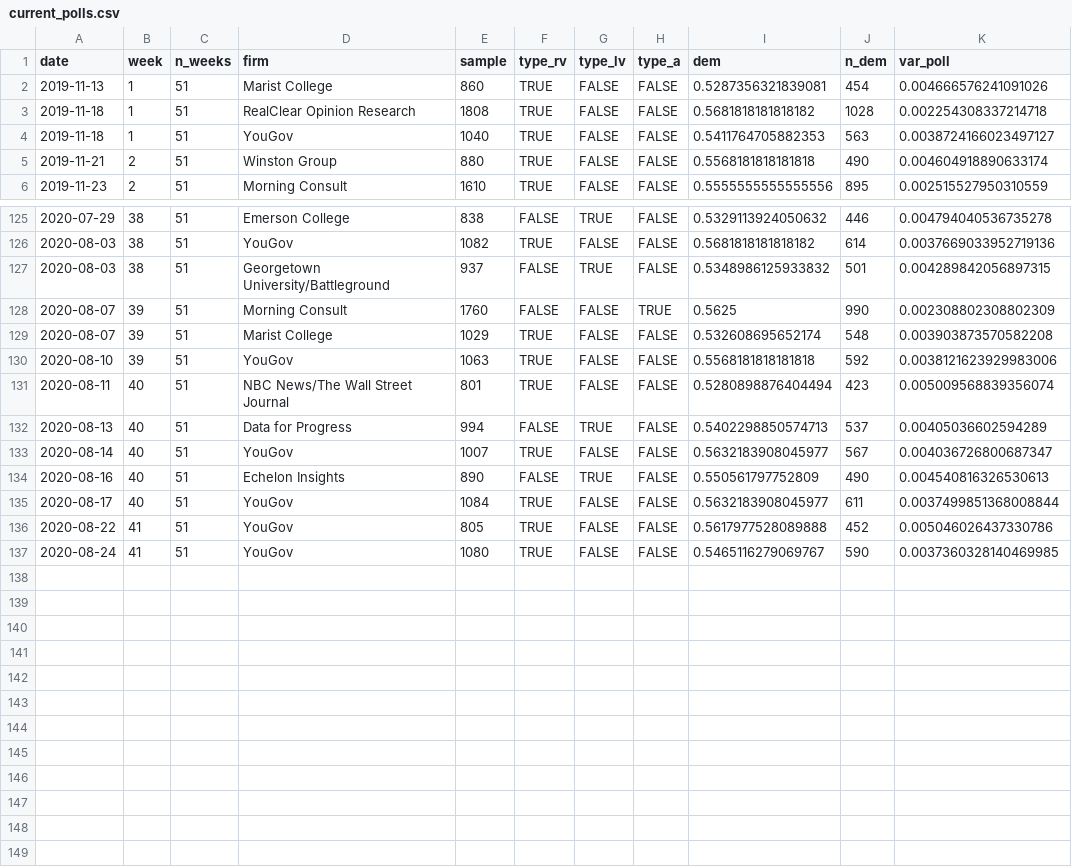
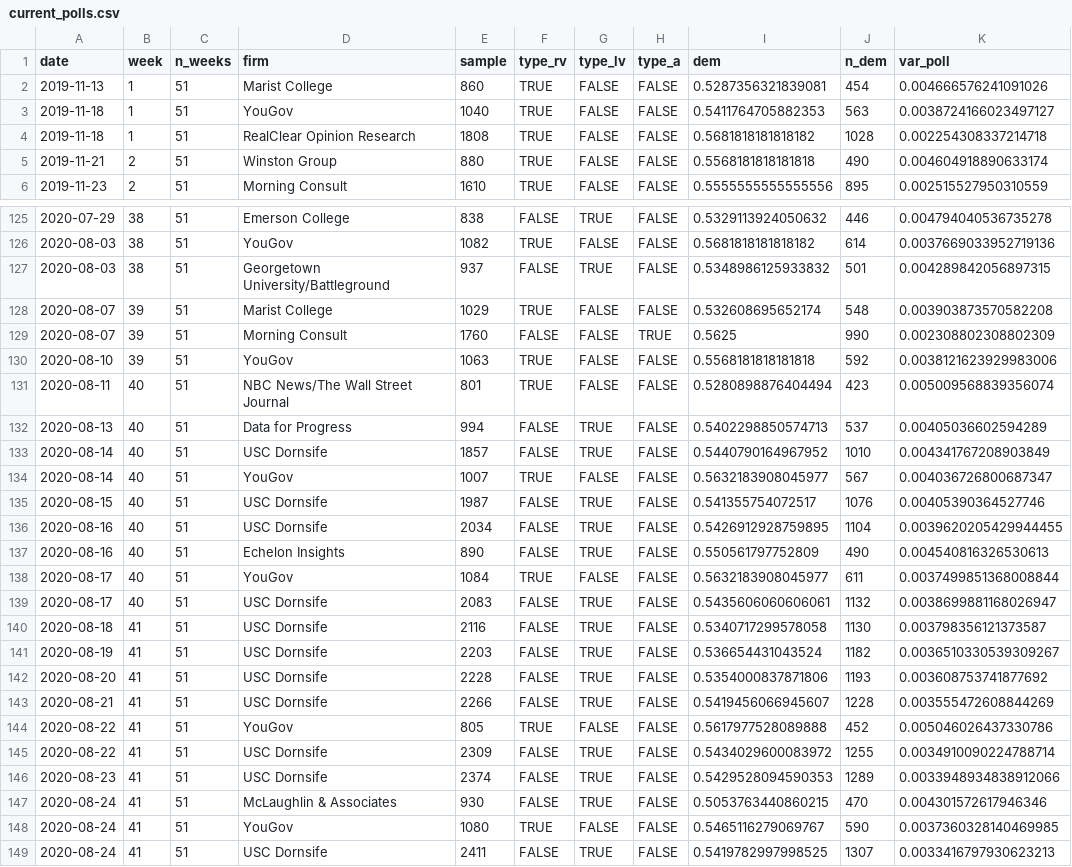
Before and after one commit to CoryMcCartan/us-house-20, a CSV file: data/current_polls.csv, drawn as a sheet; only a part is shown, gaps mark what is left out; the diff covers the shown part only.

```diff
--- a/data/current_polls.csv
+++ b/data/current_polls.csv
@@ -2,4 +2,4 @@ date,week,n_weeks,firm,sample,type_rv,type_lv,type_a,dem,n_dem,var_poll
 2019-11-13,1,51,Marist College,860,TRUE,FALSE,FALSE,0.5287356321839081,454,0.004666576241091026
+2019-11-18,1,51,YouGov,1040,TRUE,FALSE,FALSE,0.5411764705882353,563,0.0038724166023497127
 2019-11-18,1,51,RealClear Opinion Research,1808,TRUE,FALSE,FALSE,0.5681818181818182,1028,0.002254308337214718
-2019-11-18,1,51,YouGov,1040,TRUE,FALSE,FALSE,0.5411764705882353,563,0.0038724166023497127
 2019-11-21,2,51,Winston Group,880,TRUE,FALSE,FALSE,0.5568181818181818,490,0.004604918890633174
@@ -127,4 +127,4 @@ date,week,n_weeks,firm,sample,type_rv,type_lv,type_a,dem,n_dem,var_poll
 2020-08-03,38,51,Georgetown University/Battleground,937,FALSE,TRUE,FALSE,0.5348986125933832,501,0.004289842056897315
+2020-08-07,39,51,Marist College,1029,TRUE,FALSE,FALSE,0.532608695652174,548,0.003903873570582208
 2020-08-07,39,51,Morning Consult,1760,FALSE,FALSE,TRUE,0.5625,990,0.002308802308802309
-2020-08-07,39,51,Marist College,1029,TRUE,FALSE,FALSE,0.532608695652174,548,0.003903873570582208
 2020-08-10,39,51,YouGov,1063,TRUE,FALSE,FALSE,0.5568181818181818,592,0.0038121623929983006
@@ -132,6 +132,18 @@ date,week,n_weeks,firm,sample,type_rv,type_lv,type_a,dem,n_dem,var_poll
 2020-08-13,40,51,Data for Progress,994,FALSE,TRUE,FALSE,0.5402298850574713,537,0.00405036602594289
+2020-08-14,40,51,USC Dornsife,1857,FALSE,TRUE,FALSE,0.5440790164967952,1010,0.004341767208903849
 2020-08-14,40,51,YouGov,1007,TRUE,FALSE,FALSE,0.5632183908045977,567,0.004036726800687347
+2020-08-15,40,51,USC Dornsife,1987,FALSE,TRUE,FALSE,0.541355754072517,1076,0.00405390364527746
+2020-08-16,40,51,USC Dornsife,2034,FALSE,TRUE,FALSE,0.5426912928759895,1104,0.0039620205429944455
 2020-08-16,40,51,Echelon Insights,890,FALSE,TRUE,FALSE,0.550561797752809,490,0.004540816326530613
 2020-08-17,40,51,YouGov,1084,TRUE,FALSE,FALSE,0.5632183908045977,611,0.0037499851368008844
+2020-08-17,40,51,USC Dornsife,2083,FALSE,TRUE,FALSE,0.5435606060606061,1132,0.0038699881168026947
+2020-08-18,41,51,USC Dornsife,2116,FALSE,TRUE,FALSE,0.5340717299578058,1130,0.003798356121373587
+2020-08-19,41,51,USC Dornsife,2203,FALSE,TRUE,FALSE,0.536654431043524,1182,0.0036510330539309267
+2020-08-20,41,51,USC Dornsife,2228,FALSE,TRUE,FALSE,0.5354000837871806,1193,0.003608753741877692
+2020-08-21,41,51,USC Dornsife,2266,FALSE,TRUE,FALSE,0.5419456066945607,1228,0.003555472608844269
 2020-08-22,41,51,YouGov,805,TRUE,FALSE,FALSE,0.5617977528089888,452,0.005046026437330786
+2020-08-22,41,51,USC Dornsife,2309,FALSE,TRUE,FALSE,0.5434029600083972,1255,0.0034910090224788714
+2020-08-23,41,51,USC Dornsife,2374,FALSE,TRUE,FALSE,0.5429528094590353,1289,0.0033948934838912066
+2020-08-24,41,51,McLaughlin & Associates,930,FALSE,TRUE,FALSE,0.5053763440860215,470,0.004301572617946346
 2020-08-24,41,51,YouGov,1080,TRUE,FALSE,FALSE,0.5465116279069767,590,0.0037360328140469985
+2020-08-24,41,51,USC Dornsife,2411,FALSE,TRUE,FALSE,0.5419782997998525,1307,0.0033416797930623213
```
Also changed, not shown: 8 moved rows elsewhere in this file, docs/history.csv, docs/polls.csv, 1 other file.
